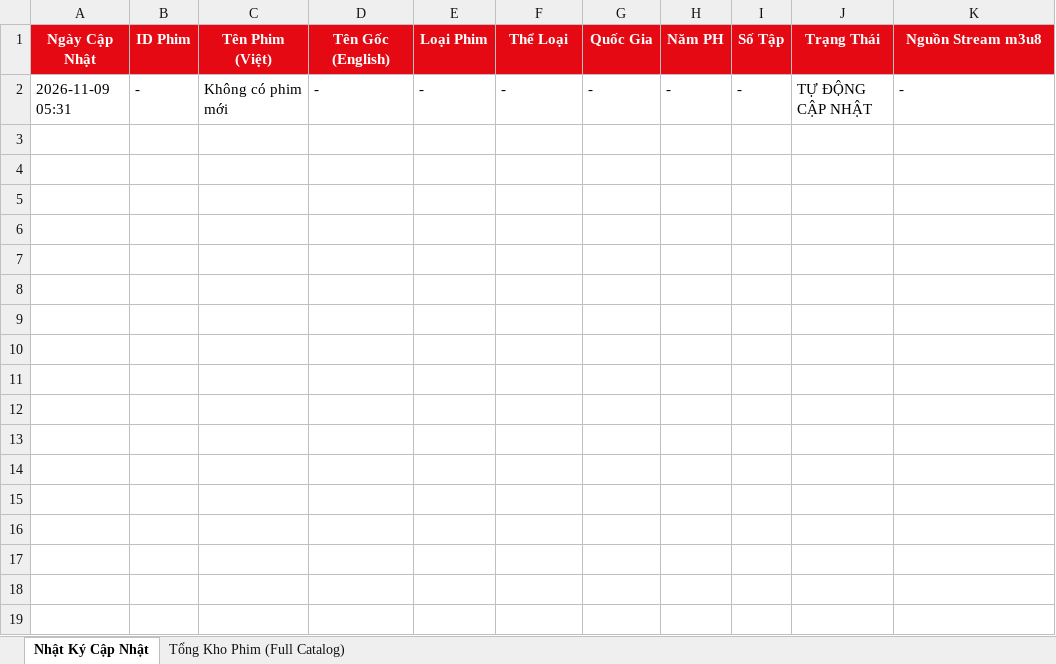
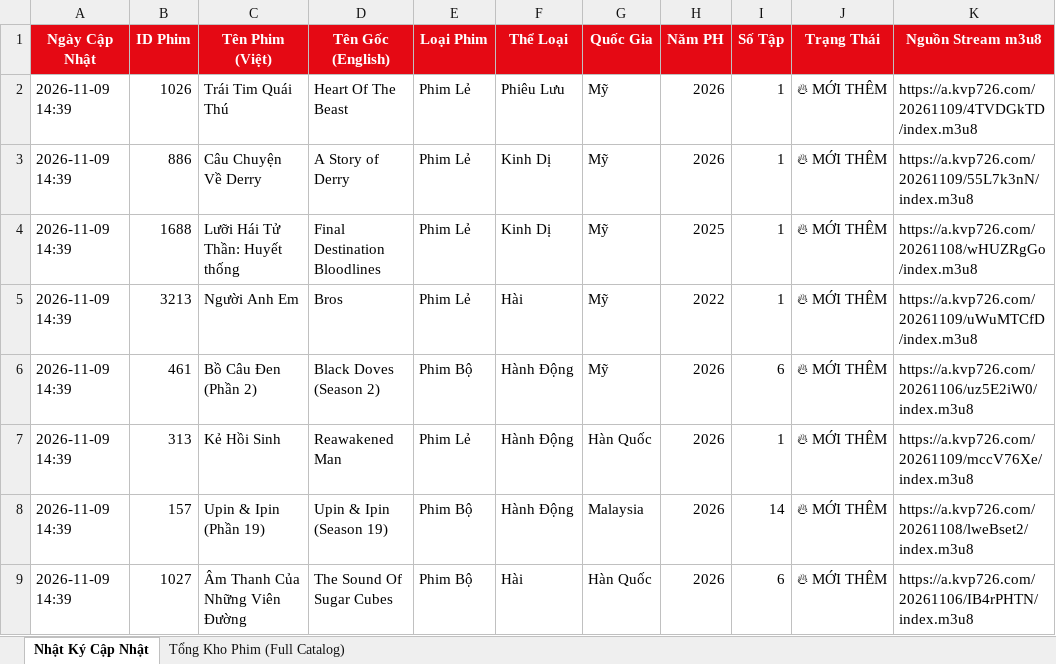
Before and after one commit to exorcisthb/Phim, an Excel workbook: movie_changes_report.xlsx, sheet Nhật Ký Cập Nhật, drawn as a sheet; values as stored, in another font and other column widths than the file's, no borders; removed rows and columns are numbered as before the commit, all else as after; the diff names each change by its address in the sheet, - before the commit and + after, or states it on an @@ line.

```diff
--- a/movie_changes_report.xlsx (sheet Nhật Ký Cập Nhật)
+++ b/movie_changes_report.xlsx (sheet Nhật Ký Cập Nhật)
-row 2: 2026-11-09 05:31 | - | Không có phim mới | - | - | - | - | - | - | TỰ ĐỘNG CẬP NHẬT | -
+row 2: 2026-11-09 14:39 | 1026 | Trái Tim Quái Thú | Heart Of The Beast | Phim Lẻ | Phiêu Lưu | Mỹ | 2026 | 1 | 🔥 MỚI THÊM | https://a.kvp726.com/20261109/4TVDGkTD/index.m3u8
+row 3: 2026-11-09 14:39 | 886 | Câu Chuyện Về Derry | A Story of Derry | Phim Lẻ | Kinh Dị | Mỹ | 2026 | 1 | 🔥 MỚI THÊM | https://a.kvp726.com/20261109/55L7k3nN/index.m3u8
+row 4: 2026-11-09 14:39 | 1688 | Lưỡi Hái Tử Thần: Huyết thống | Final Destination Bloodlines | Phim Lẻ | Kinh Dị | Mỹ | 2025 | 1 | 🔥 MỚI THÊM | https://a.kvp726.com/20261108/wHUZRgGo/index.m3u8
+row 5: 2026-11-09 14:39 | 3213 | Người Anh Em | Bros | Phim Lẻ | Hài | Mỹ | 2022 | 1 | 🔥 MỚI THÊM | https://a.kvp726.com/20261109/uWuMTCfD/index.m3u8
+row 6: 2026-11-09 14:39 | 461 | Bồ Câu Đen (Phần 2) | Black Doves (Season 2) | Phim Bộ | Hành Động | Mỹ | 2026 | 6 | 🔥 MỚI THÊM | https://a.kvp726.com/20261106/uz5E2iW0/index.m3u8
+row 7: 2026-11-09 14:39 | 313 | Kẻ Hồi Sinh | Reawakened Man | Phim Lẻ | Hành Động | Hàn Quốc | 2026 | 1 | 🔥 MỚI THÊM | https://a.kvp726.com/20261109/mccV76Xe/index.m3u8
+row 8: 2026-11-09 14:39 | 157 | Upin & Ipin (Phần 19) | Upin & Ipin (Season 19) | Phim Bộ | Hành Động | Malaysia | 2026 | 14 | 🔥 MỚI THÊM | https://a.kvp726.com/20261108/lweBset2/index.m3u8
+row 9: 2026-11-09 14:39 | 1027 | Âm Thanh Của Những Viên Đường | The Sound Of Sugar Cubes | Phim Bộ | Hài | Hàn Quốc | 2026 | 6 | 🔥 MỚI THÊM | https://a.kvp726.com/20261106/IB4rPHTN/index.m3u8
```
Also changed, not shown: sheet Tổng Kho Phim (Full Catalog), 2 other files.
